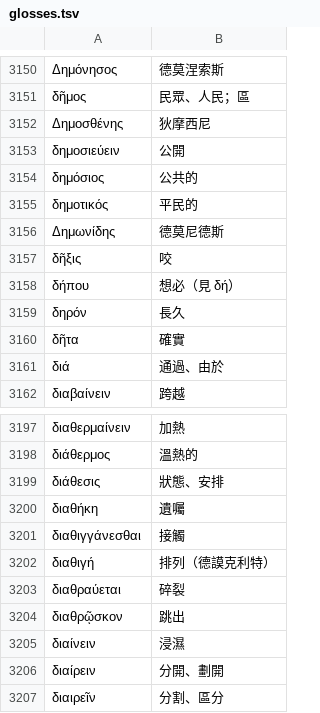
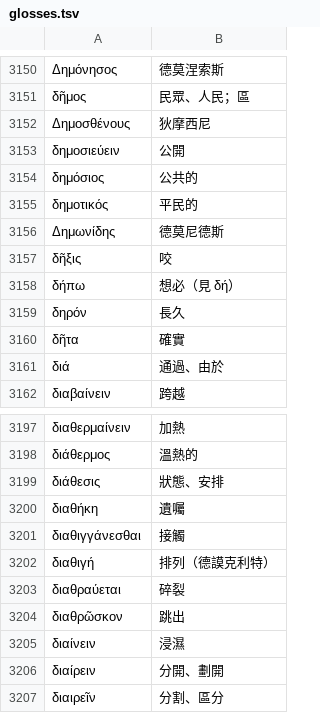
Before and after one commit to tuzzit/index_aristotelicus, a TSV file: src/glosses.tsv, drawn as a sheet; only a part is shown, gaps mark what is left out; the diff names each change by its address in the sheet, - before the commit and + after, or states it on an @@ line.

```diff
--- a/src/glosses.tsv
+++ b/src/glosses.tsv
-A3152: Δημοσθένης
+A3152: Δημοσθένους
-A3158: δήπου
+A3158: δήπω
-A3204: διαθρῷσκον
+A3204: διαθρῶσκον
```
Also changed, not shown: 18 other files.
